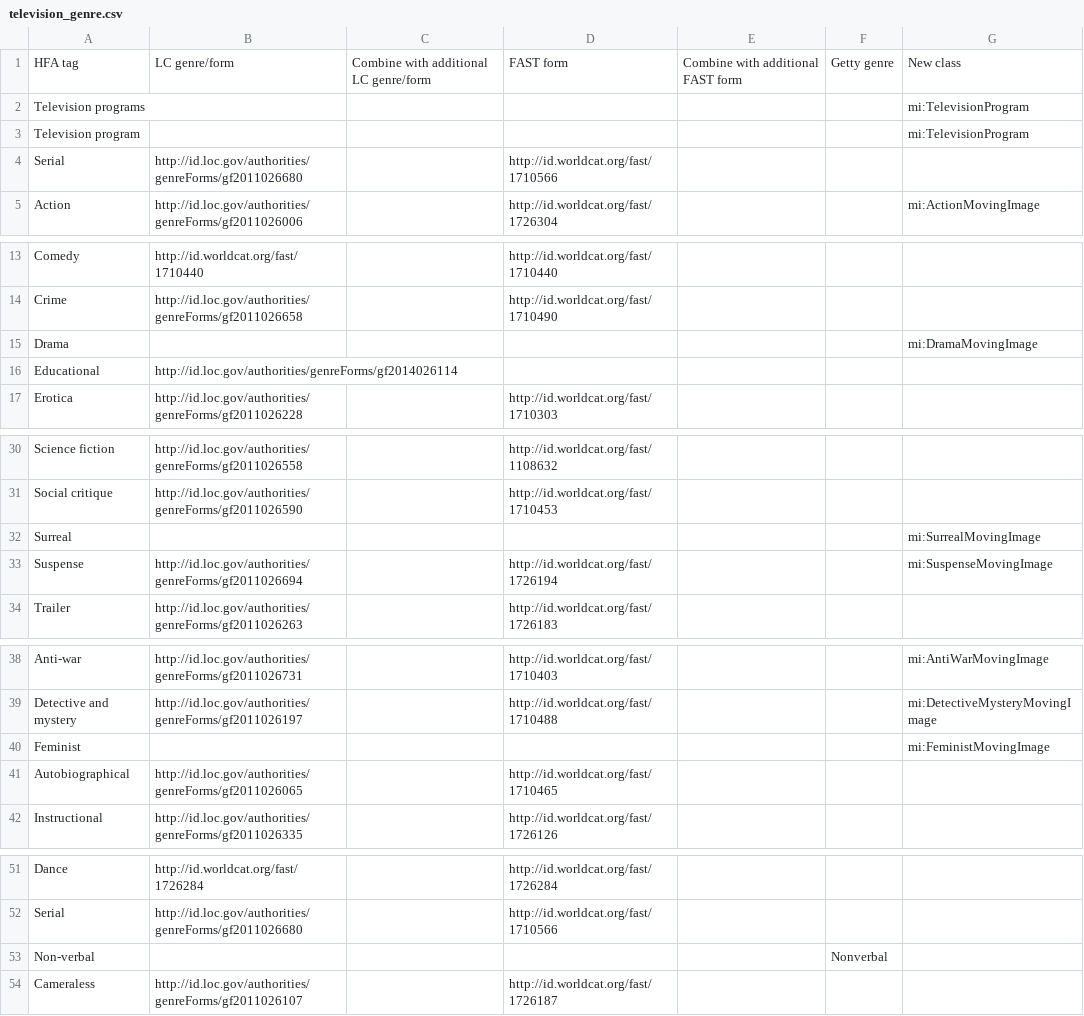
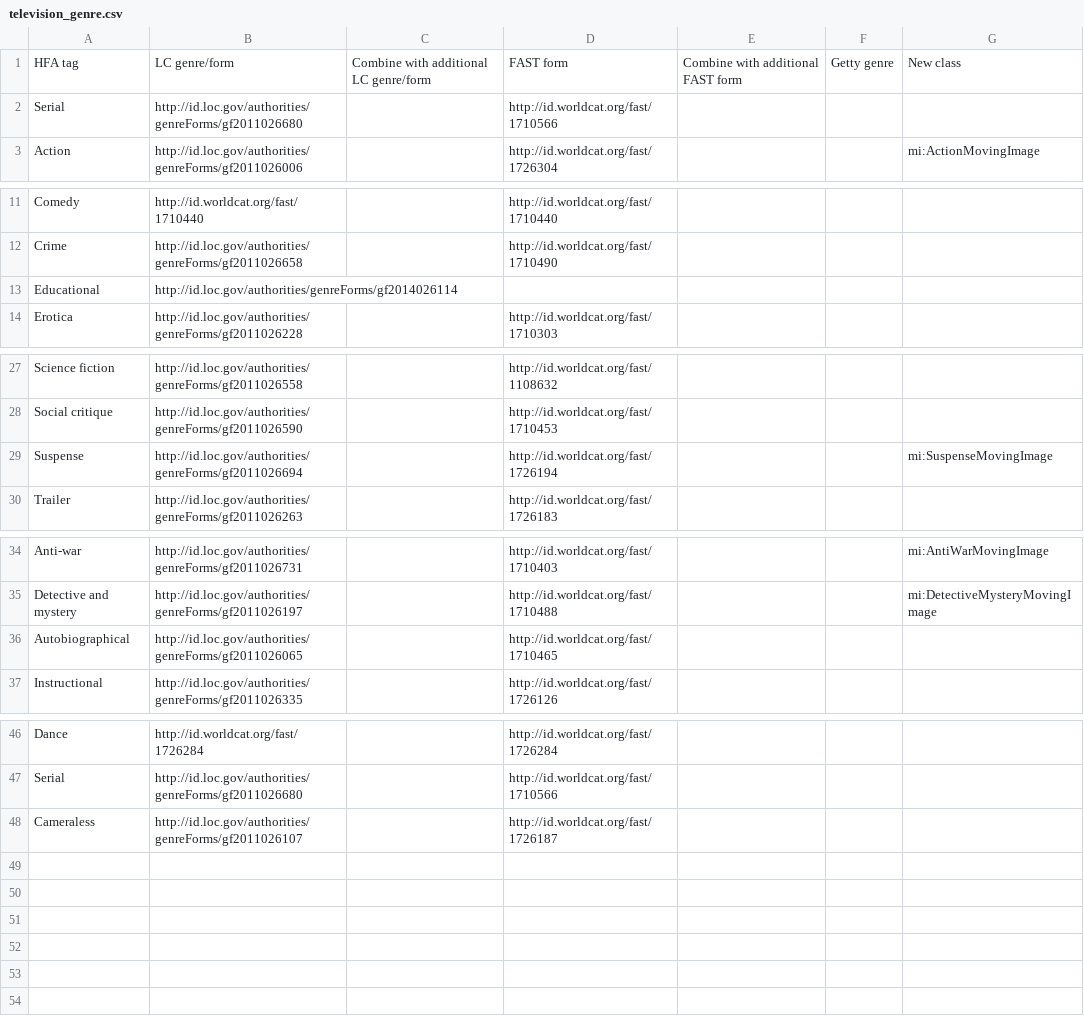
Before and after one commit to HLITS/LD4L_Film_Ontology, a CSV file: concordances/television_genre.csv, drawn as a sheet; only a part is shown, gaps mark what is left out.

Commit message:
Remove terms without URI matches

```diff
--- a/concordances/television_genre.csv
+++ b/concordances/television_genre.csv
@@ -1,4 +1,2 @@
 HFA tag,LC genre/form,Combine with additional LC genre/form,FAST form,Combine with additional FAST form,Getty genre,New class
-Television programs,,,,,,mi:TelevisionProgram
-Television program,,,,,,mi:TelevisionProgram
 Serial,http://id.loc.gov/authorities/genreForms/gf2011026680,,http://id.worldcat.org/fast/1710566,,,
@@ -14,3 +12,2 @@ Comedy,http://id.worldcat.org/fast/1710440,,http://id.worldcat.org/fast/1710440,
 Crime,http://id.loc.gov/authorities/genreForms/gf2011026658,,http://id.worldcat.org/fast/1710490,,,
-Drama,,,,,,mi:DramaMovingImage
 Educational,http://id.loc.gov/authorities/genreForms/gf2014026114,,,,,
@@ -31,3 +28,2 @@ Science fiction,http://id.loc.gov/authorities/genreForms/gf2011026558,,http://id
 Social critique,http://id.loc.gov/authorities/genreForms/gf2011026590,,http://id.worldcat.org/fast/1710453,,,
-Surreal,,,,,,mi:SurrealMovingImage
 Suspense,http://id.loc.gov/authorities/genreForms/gf2011026694,,http://id.worldcat.org/fast/1726194,,,mi:SuspenseMovingImage
@@ -39,3 +35,2 @@ Anti-war,http://id.loc.gov/authorities/genreForms/gf2011026731,,http://id.worldc
 Detective and mystery,http://id.loc.gov/authorities/genreForms/gf2011026197,,http://id.worldcat.org/fast/1710488,,,mi:DetectiveMysteryMovingImage
-Feminist,,,,,,mi:FeministMovingImage
 Autobiographical,http://id.loc.gov/authorities/genreForms/gf2011026065,,http://id.worldcat.org/fast/1710465,,,
@@ -52,3 +47,2 @@ Dance,http://id.worldcat.org/fast/1726284,,http://id.worldcat.org/fast/1726284,,
 Serial,http://id.loc.gov/authorities/genreForms/gf2011026680,,http://id.worldcat.org/fast/1710566,,,
-Non-verbal,,,,,Nonverbal,
 Cameraless,http://id.loc.gov/authorities/genreForms/gf2011026107,,http://id.worldcat.org/fast/1726187,,,
```
